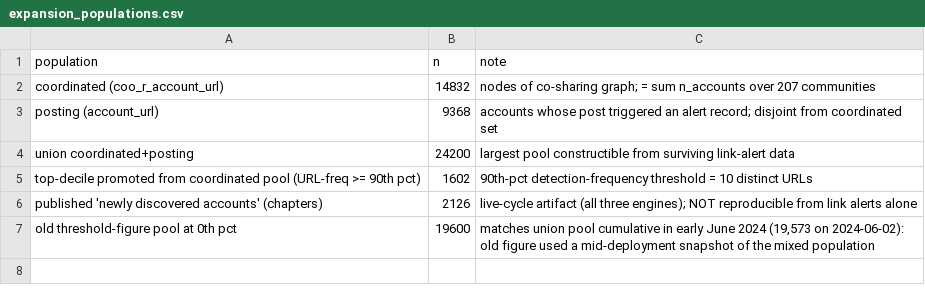
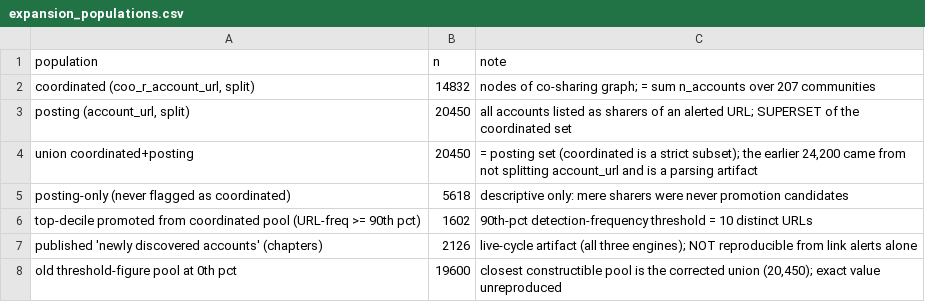
Before and after one commit to GiaMa/VeraAI-Global-CSB-Alert, a CSV file: data/validation/expansion_populations.csv, drawn as a sheet.

```diff
--- a/data/validation/expansion_populations.csv
+++ b/data/validation/expansion_populations.csv
@@ -1,7 +1,8 @@
 population,n,note
-coordinated (coo_r_account_url),14832,nodes of co-sharing graph; = sum n_accounts over 207 communities
-posting (account_url),9368,accounts whose post triggered an alert record; disjoint from coordinated set
-union coordinated+posting,24200,largest pool constructible from surviving link-alert data
+"coordinated (coo_r_account_url, split)",14832,nodes of co-sharing graph; = sum n_accounts over 207 communities
+"posting (account_url, split)",20450,all accounts listed as sharers of an alerted URL; SUPERSET of the coordinated set
+union coordinated+posting,20450,"= posting set (coordinated is a strict subset); the earlier 24,200 came from not splitting account_url and is a parsing artifact"
+posting-only (never flagged as coordinated),5618,descriptive only: mere sharers were never promotion candidates
 top-decile promoted from coordinated pool (URL-freq >= 90th pct),1602,90th-pct detection-frequency threshold = 10 distinct URLs
 published 'newly discovered accounts' (chapters),2126,live-cycle artifact (all three engines); NOT reproducible from link alerts alone
-old threshold-figure pool at 0th pct,19600,"matches union pool cumulative in early June 2024 (19,573 on 2024-06-02): old figure used a mid-deployment snapshot of the mixed population"
+old threshold-figure pool at 0th pct,19600,"closest constructible pool is the corrected union (20,450); exact value unreproduced"
```
Also changed, not shown: data/validation/expansion_dynamics.csv, data/validation/threshold_sensitivity.csv, 13 other files.
